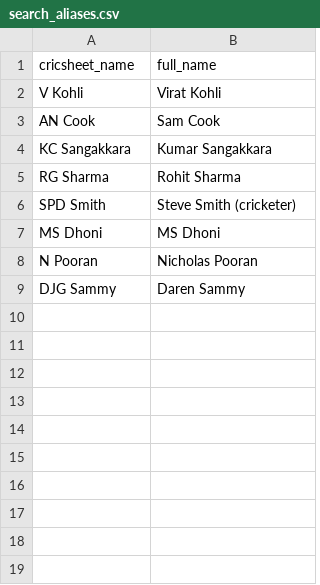
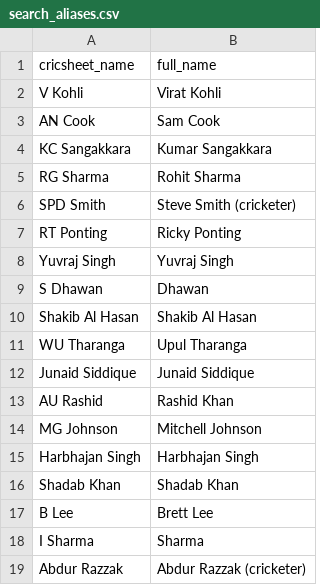
Before and after one commit to mmrayyan2005-dev/cricket-analytics_-, a CSV file: search_aliases.csv, drawn as a sheet; removed rows and columns are numbered as before the commit, all else as after; the diff names each change by its address in the sheet, - before the commit and + after, or states it on an @@ line.

Commit message:
Update search_aliases.csv

```diff
--- a/search_aliases.csv
+++ b/search_aliases.csv
-row 7: MS Dhoni | MS Dhoni
-row 8: N Pooran | Nicholas Pooran
-row 9: DJG Sammy | Daren Sammy
+row 7: RT Ponting | Ricky Ponting
+row 8: Yuvraj Singh | Yuvraj Singh
+row 9: S Dhawan | Dhawan
+row 10: Shakib Al Hasan | Shakib Al Hasan
+row 11: WU Tharanga | Upul Tharanga
+row 12: Junaid Siddique | Junaid Siddique
+row 13: AU Rashid | Rashid Khan
+row 14: MG Johnson | Mitchell Johnson
+row 15: Harbhajan Singh | Harbhajan Singh
+row 16: Shadab Khan | Shadab Khan
+row 17: B Lee | Brett Lee
+row 18: I Sharma | Sharma
+row 19: Abdur Razzak | Abdur Razzak (cricketer)
```
